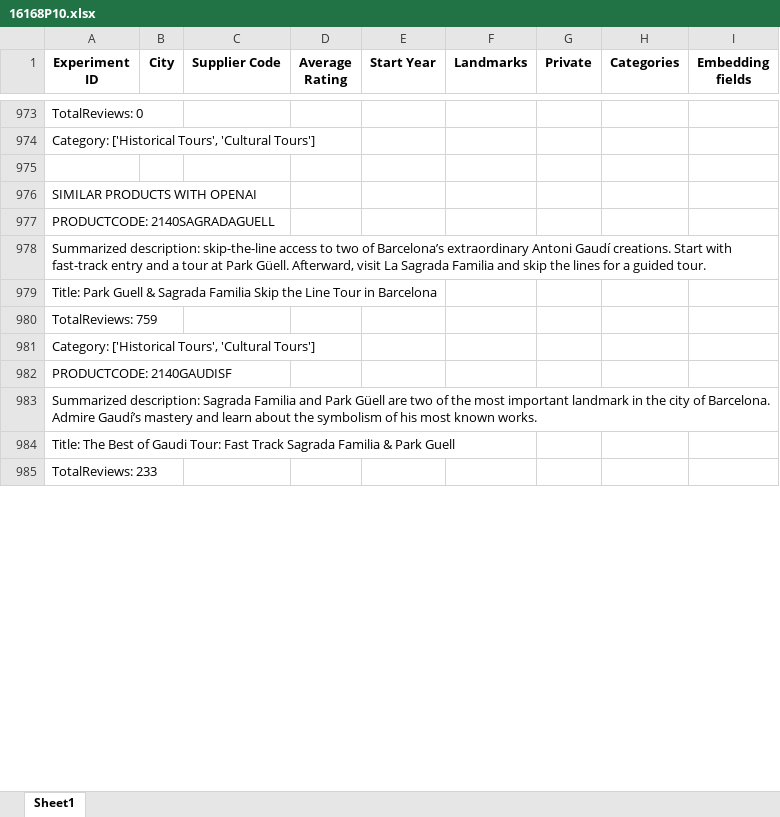
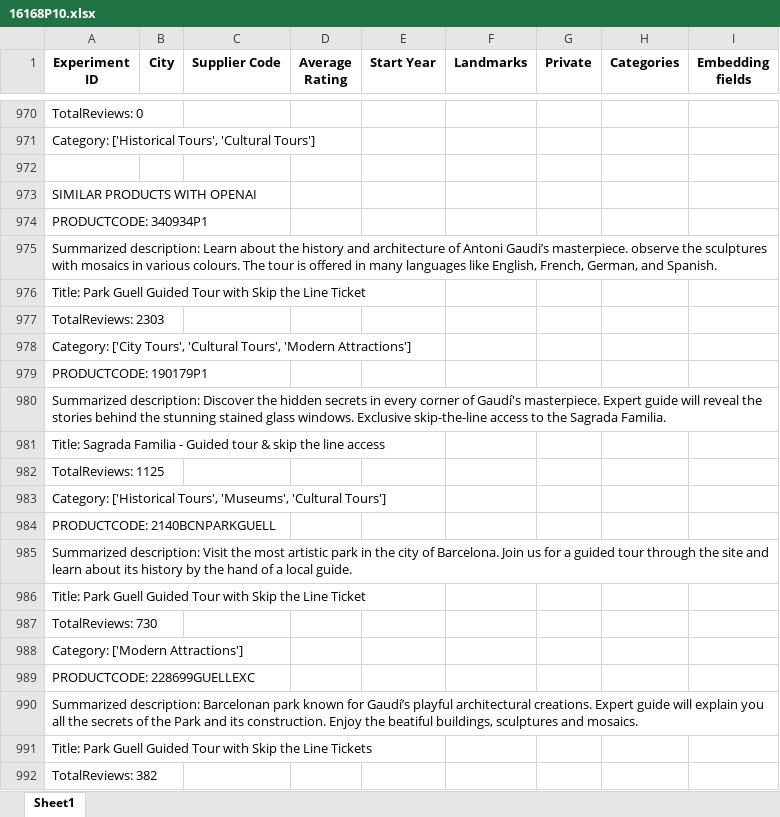
Before and after one commit to Walkway-ai/data-exploration, an Excel workbook: experiment_results/16168P10.xlsx, sheet Sheet1, drawn as a sheet; only a part is shown, gaps mark what is left out; the shorter side is filled out with more unchanged rows; values as stored, in another font and other column widths than the file's, no borders; removed rows and columns are numbered as before the commit, all else as after; the diff covers the shown part only; the diff names each change by its address in the sheet, - before the commit and + after, or states it on an @@ line.

```diff
--- a/experiment_results/16168P10.xlsx (sheet Sheet1)
+++ b/experiment_results/16168P10.xlsx (sheet Sheet1)
-row 977: PRODUCTCODE: 2140SAGRADAGUELL
-row 978: Summarized description: skip-the-line access to two of Barcelona’s extraordinary Antoni Gaudí creations. Start with fast-track entry and a tour at Park Güell. Afterward, visit La Sagrada Familia and skip the lines for a guided tour.
-row 979: Title: Park Guell & Sagrada Familia Skip the Line Tour in Barcelona
-row 980: TotalReviews: 759
+row 974: PRODUCTCODE: 340934P1
+row 975: Summarized description: Learn about the history and architecture of Antoni Gaudi’s masterpiece. observe the sculptures with mosaics in various colours. The tour is offered in many languages like English, French, German, and Spanish.
+row 976: Title: Park Guell Guided Tour with Skip the Line Ticket
+row 977: TotalReviews: 2303
+row 978: Category: ['City Tours', 'Cultural Tours', 'Modern Attractions']
+row 979: PRODUCTCODE: 190179P1
+row 980: Summarized description: Discover the hidden secrets in every corner of Gaudí's masterpiece. Expert guide will reveal the stories behind the stunning stained glass windows. Exclusive skip-the-line access to the Sagrada Familia.
+row 981: Title: Sagrada Familia - Guided tour & skip the line access
+row 982: TotalReviews: 1125
-A983 (Experiment ID): …['Historical Tours', 'Cultural Tours']
+A983 (Experiment ID): …['Historical Tours', 'Museums', 'Cultural Tours']
+row 984: PRODUCTCODE: 2140BCNPARKGUELL
+row 985: Summarized description: Visit the most artistic park in the city of Barcelona. Join us for a guided tour through the site and learn about its history by the hand of a local guide.
+row 986: Title: Park Guell Guided Tour with Skip the Line Ticket
+row 987: TotalReviews: 730
+row 988: Category: ['Modern Attractions']
+row 989: PRODUCTCODE: 228699GUELLEXC
+row 990: Summarized description: Barcelonan park known for Gaudí’s playful architectural creations. Expert guide will explain you all the secrets of the Park and its construction. Enjoy the beatiful buildings, sculptures and mosaics.
+row 991: Title: Park Guell Guided Tour with Skip the Line Tickets
+row 992: TotalReviews: 382
```
Also changed, not shown: 298 added rows, 40 removed rows, 7 moved rows and 61 edited cells elsewhere in this sheet, experiment_results/10428P6.xlsx, experiment_results/104357P6.xlsx, 25 other files.
